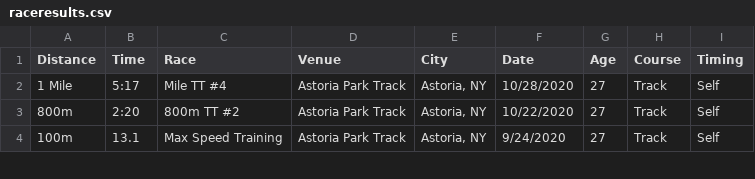
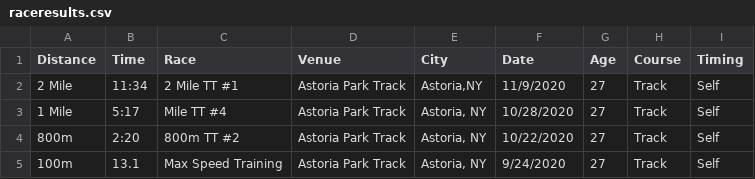
Before and after one commit to kenneththomas/kensraceresults, a CSV file: raceresults.csv, drawn as a sheet; only a part is shown.

Commit message:
ran a 2 mile today

```diff
--- a/raceresults.csv
+++ b/raceresults.csv
@@ -1,2 +1,3 @@
 Distance,Time,Race,Venue,City,Date,Age,Course,Timing
+2 Mile,11:34,2 Mile TT #1,Astoria Park Track,"Astoria,NY",11/9/2020,27,Track,Self
 1 Mile,5:17,Mile TT #4,Astoria Park Track,"Astoria, NY",10/28/2020,27,Track,Self
```
Also changed, not shown: 1 other file.
